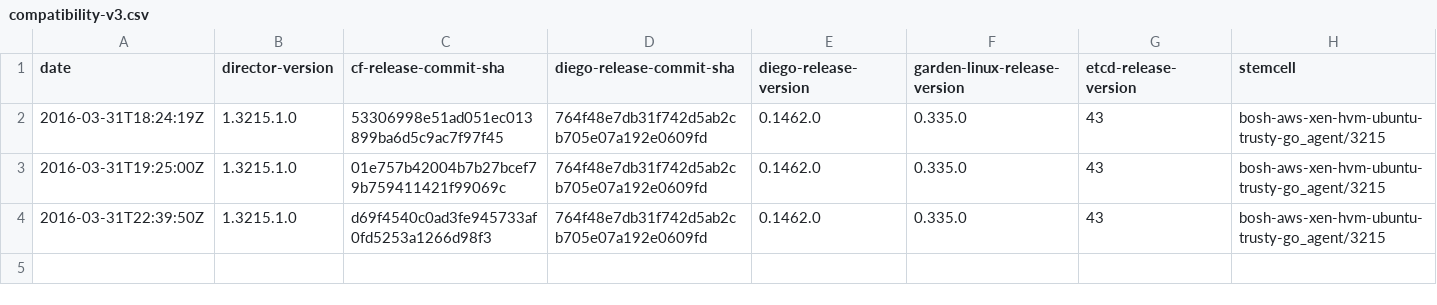
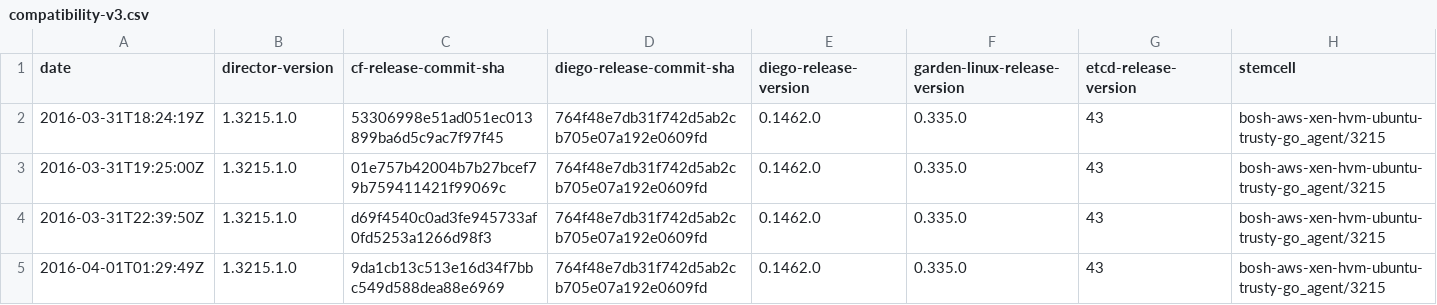
Before and after one commit to cloudfoundry-attic/diego-cf-compatibility, a CSV file: compatibility-v3.csv, drawn as a sheet.

Commit message:
Update compatibility-v3.csv

```diff
--- a/compatibility-v3.csv
+++ b/compatibility-v3.csv
@@ -4 +4,2 @@ date,director-version,cf-release-commit-sha,diego-release-commit-sha,diego-relea
 2016-03-31T22:39:50Z,1.3215.1.0,d69f4540c0ad3fe945733af0fd5253a1266d98f3,764f48e7db31f742d5ab2cb705e07a192e0609fd,0.1462.0,0.335.0,43,bosh-aws-xen-hvm-ubuntu-trusty-go_agent/3215
+2016-04-01T01:29:49Z,1.3215.1.0,9da1cb13c513e16d34f7bbc549d588dea88e6969,764f48e7db31f742d5ab2cb705e07a192e0609fd,0.1462.0,0.335.0,43,bosh-aws-xen-hvm-ubuntu-trusty-go_agent/3215
```
